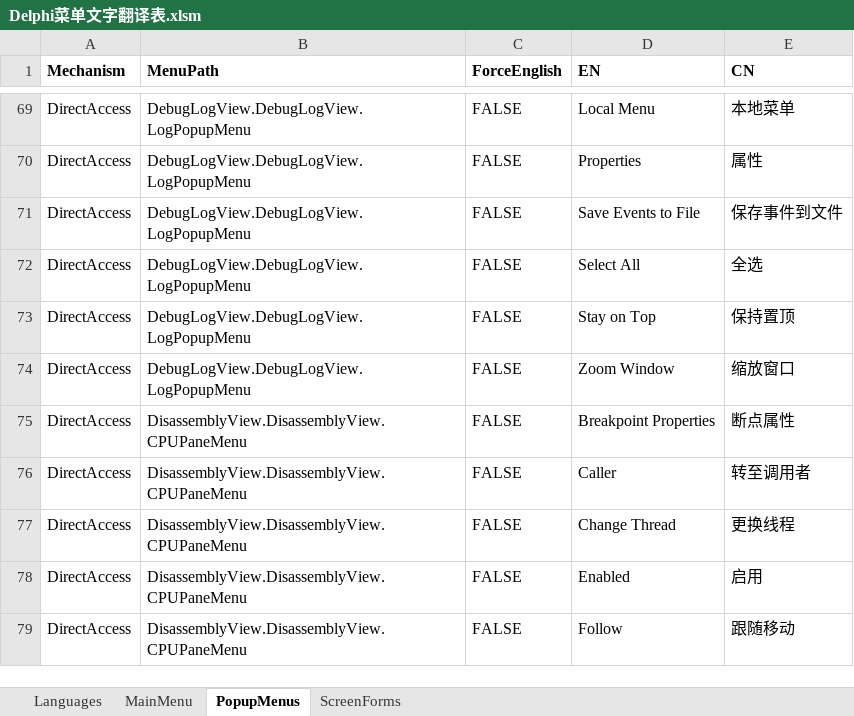
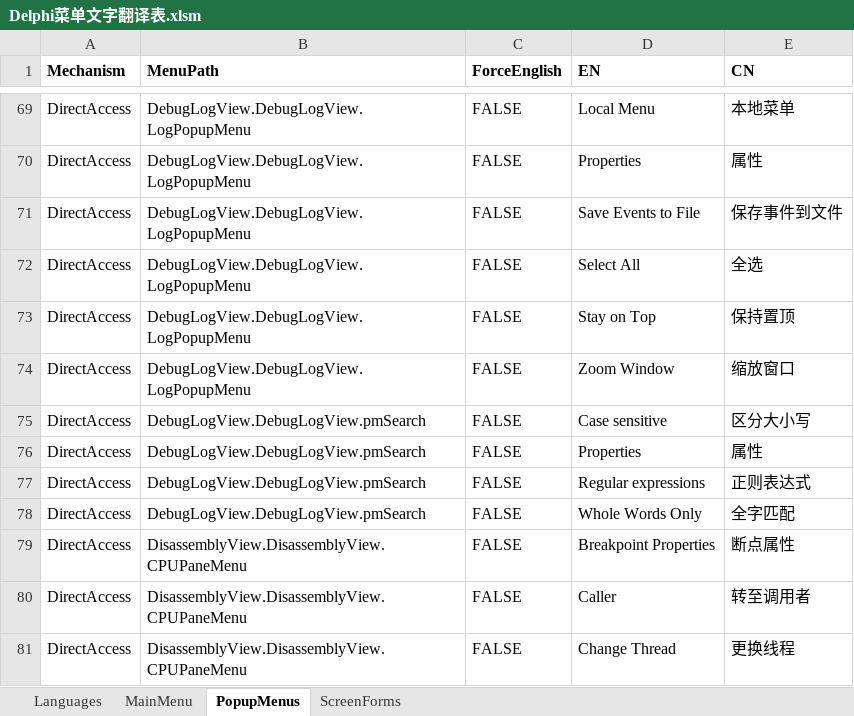
Before and after one commit to cnpack/cnwizards, an Excel workbook: Doc/Delphi菜单文字翻译表.xlsm, sheet PopupMenus, drawn as a sheet; only a part is shown, gaps mark what is left out; the shorter side is filled out with more unchanged rows; values as stored, in another font and other column widths than the file's, no borders; the diff names each change by its address in the sheet, - before the commit and + after, or states it on an @@ line.

Commit message:
* [MultiLang] Add a Missing Menu.

```diff
--- a/Doc/Delphi菜单文字翻译表.xlsm (sheet PopupMenus)
+++ b/Doc/Delphi菜单文字翻译表.xlsm (sheet PopupMenus)
+row 75: DirectAccess | DebugLogView.DebugLogView.pmSearch | FALSE | Case sensitive | 区分大小写
+row 76: DirectAccess | DebugLogView.DebugLogView.pmSearch | FALSE | Properties | 属性
+row 77: DirectAccess | DebugLogView.DebugLogView.pmSearch | FALSE | Regular expressions | 正则表达式
+row 78: DirectAccess | DebugLogView.DebugLogView.pmSearch | FALSE | Whole Words Only | 全字匹配
```
Also changed, not shown: 1 other file.
